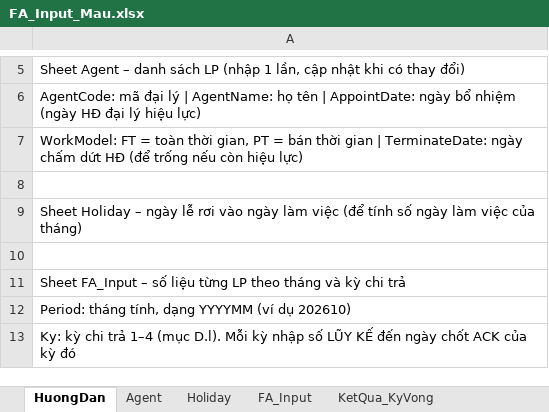
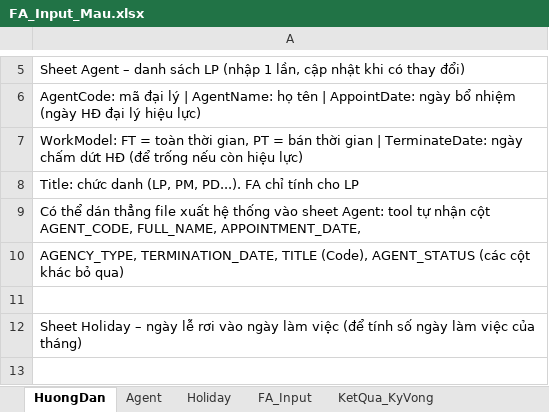
Before and after one commit to truongnn122/compensation-asahi-livwell, an Excel workbook: tools/access-fa/FA_Input_Mau.xlsx, sheet HuongDan, drawn as a sheet; only a part is shown, gaps mark what is left out; the shorter side is filled out with more unchanged rows; values as stored, in another font and other column widths than the file's, no borders; the diff names each change by its address in the sheet, - before the commit and + after, or states it on an @@ line.

```diff
--- a/tools/access-fa/FA_Input_Mau.xlsx (sheet HuongDan)
+++ b/tools/access-fa/FA_Input_Mau.xlsx (sheet HuongDan)
+row 8: Title: chức danh (LP, PM, PD...). FA chỉ tính cho LP
+row 9: Có thể dán thẳng file xuất hệ thống vào sheet Agent: tool tự nhận cột AGENT_CODE, FULL_NAME, APPOINTMENT_DATE,
+row 10: AGENCY_TYPE, TERMINATION_DATE, TITLE (Code), AGENT_STATUS (các cột khác bỏ qua)
```
Also changed, not shown: sheet KetQua_KyVong, sheet FA_Input, sheet Agent, 5 other files.
